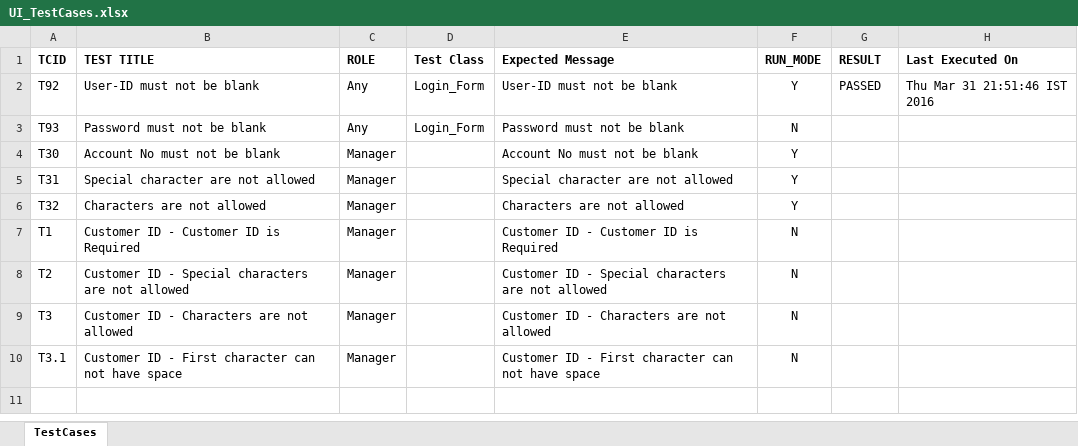
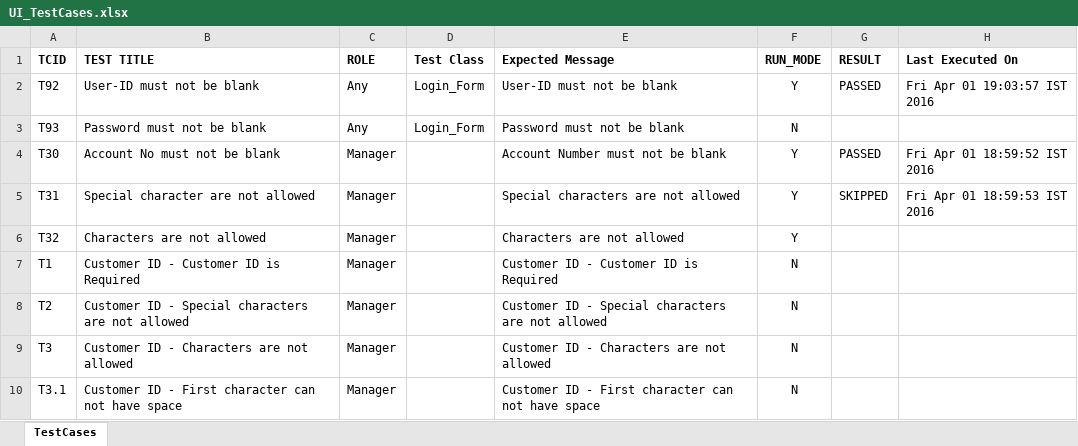
Before and after one commit to arpoadhikari/Guru99DemoFramework, an Excel workbook: Guru99Banking/bin/Test Docs/UI_TestCases.xlsx, sheet TestCases, drawn as a sheet; values as stored, in another font and other column widths than the file's, no borders; charts and pictures not drawn; the diff names each change by its address in the sheet, - before the commit and + after, or states it on an @@ line.

Commit message:
Added Balance Enquiry Test

```diff
--- a/Guru99Banking/bin/Test Docs/UI_TestCases.xlsx (sheet TestCases)
+++ b/Guru99Banking/bin/Test Docs/UI_TestCases.xlsx (sheet TestCases)
-H2 (Last Executed On): Thu Mar 31 21:51:46 IST 2016
+H2 (Last Executed On): Fri Apr 01 19:03:57 IST 2016
-E4 (Expected Message): Account No must not be blank
+E4 (Expected Message): Account Number must not be blank
-G4 (RESULT): (empty)
+G4 (RESULT): PASSED
-H4 (Last Executed On): (empty)
+H4 (Last Executed On): Fri Apr 01 18:59:52 IST 2016
-E5 (Expected Message): Special character are not allowed
+E5 (Expected Message): Special characters are not allowed
-G5 (RESULT): (empty)
+G5 (RESULT): SKIPPED
-H5 (Last Executed On): (empty)
+H5 (Last Executed On): Fri Apr 01 18:59:53 IST 2016
```
Also changed, not shown: charts or pictures, Guru99Banking/src/Test Docs/UI_TestCases.xlsx, 34 other files.
